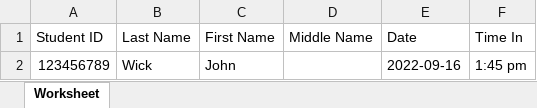
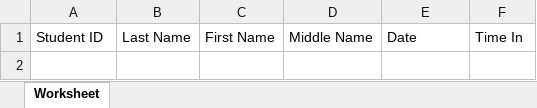
Before and after one commit to paul77316/QRattendance, an Excel workbook: upload/attendance.xlsx, sheet Worksheet, drawn as a sheet; values as stored, in another font and other column widths than the file's, no borders; the diff names each change by its address in the sheet, - before the commit and + after, or states it on an @@ line.

```diff
--- a/upload/attendance.xlsx (sheet Worksheet)
+++ b/upload/attendance.xlsx (sheet Worksheet)
-row 2: 123456789 | Wick | John |  | 2022-09-16 | 1:45 pm
```
Also changed, not shown: 4 other files.
